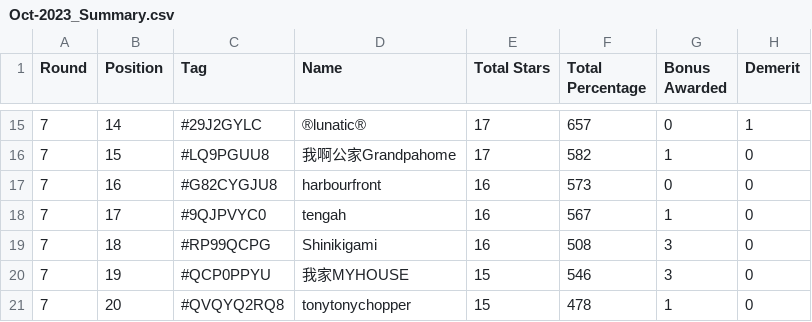
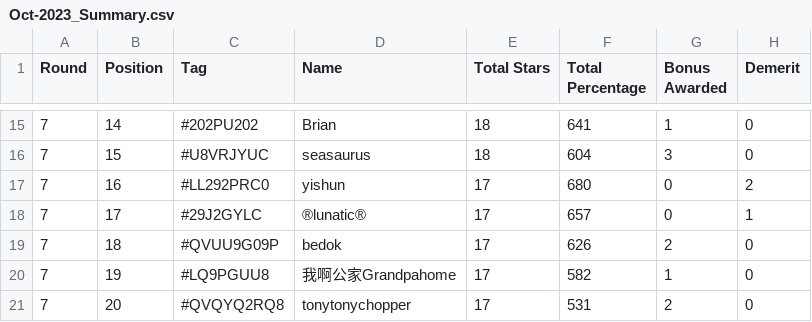
Before and after one commit to koweeshi/koweeshi.github.io, a CSV file: Oct-2023_Summary.csv, drawn as a sheet; only a part is shown, gaps mark what is left out; the diff covers the shown part only; the diff names each change by its address in the sheet, - before the commit and + after, or states it on an @@ line.

```diff
--- a/Oct-2023_Summary.csv
+++ b/Oct-2023_Summary.csv
-C15 (Tag): #29J2GYLC
+C15 (Tag): #202PU202
-D15 (Name): ®lunatic®
+D15 (Name): Brian
-E15:E16 (Total Stars): 17
+E15:E16 (Total Stars): 18
-F15 (Total Percentage): 657
+F15 (Total Percentage): 641
-G15 (Bonus Awarded): 0
+G15 (Bonus Awarded): 1
-H15 (Demerit): 1
+H15 (Demerit): 0
-C16 (Tag): #LQ9PGUU8
+C16 (Tag): #U8VRJYUC
-D16 (Name): 我啊公家Grandpahome
+D16 (Name): seasaurus
-F16 (Total Percentage): 582
+F16 (Total Percentage): 604
-G16 (Bonus Awarded): 1
+G16 (Bonus Awarded): 3
-C17 (Tag): #G82CYGJU8
+C17 (Tag): #LL292PRC0
-D17 (Name): harbourfront
+D17 (Name): yishun
-E17:E19 (Total Stars): 16
+E17:E19 (Total Stars): 17
-F17 (Total Percentage): 573
+F17 (Total Percentage): 680
-H17 (Demerit): 0
+H17 (Demerit): 2
-C18 (Tag): #9QJPVYC0
+C18 (Tag): #29J2GYLC
-D18 (Name): tengah
+D18 (Name): ®lunatic®
-F18 (Total Percentage): 567
+F18 (Total Percentage): 657
-G18 (Bonus Awarded): 1
+G18 (Bonus Awarded): 0
-H18 (Demerit): 0
+H18 (Demerit): 1
-C19 (Tag): #RP99QCPG
+C19 (Tag): #QVUU9G09P
-D19 (Name): Shinikigami
+D19 (Name): bedok
-F19 (Total Percentage): 508
+F19 (Total Percentage): 626
-G19 (Bonus Awarded): 3
+G19 (Bonus Awarded): 2
-C20 (Tag): #QCP0PPYU
+C20 (Tag): #LQ9PGUU8
-D20 (Name): 我家MYHOUSE
+D20 (Name): 我啊公家Grandpahome
-E20:E21 (Total Stars): 15
+E20:E21 (Total Stars): 17
-F20 (Total Percentage): 546
+F20 (Total Percentage): 582
-G20 (Bonus Awarded): 3
+G20 (Bonus Awarded): 1
-F21 (Total Percentage): 478
+F21 (Total Percentage): 531
-G21 (Bonus Awarded): 1
+G21 (Bonus Awarded): 2
```
Also changed, not shown: 67 edited cells elsewhere in this file, 1 other file.
